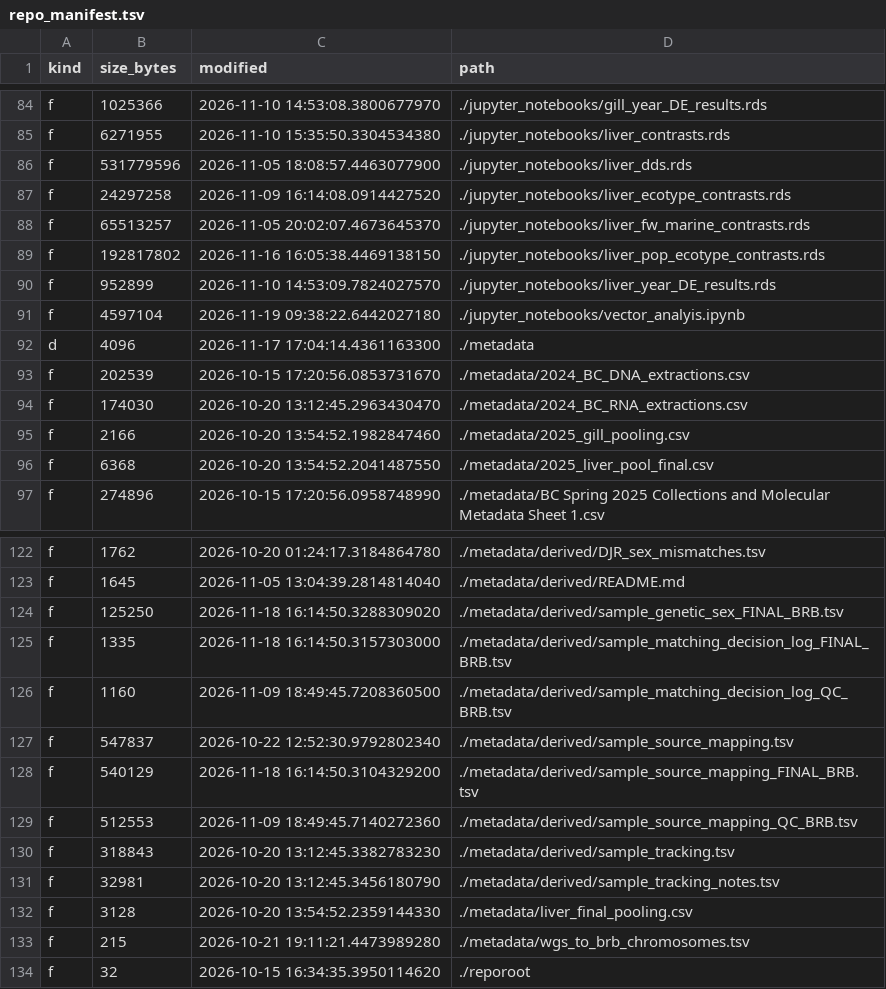
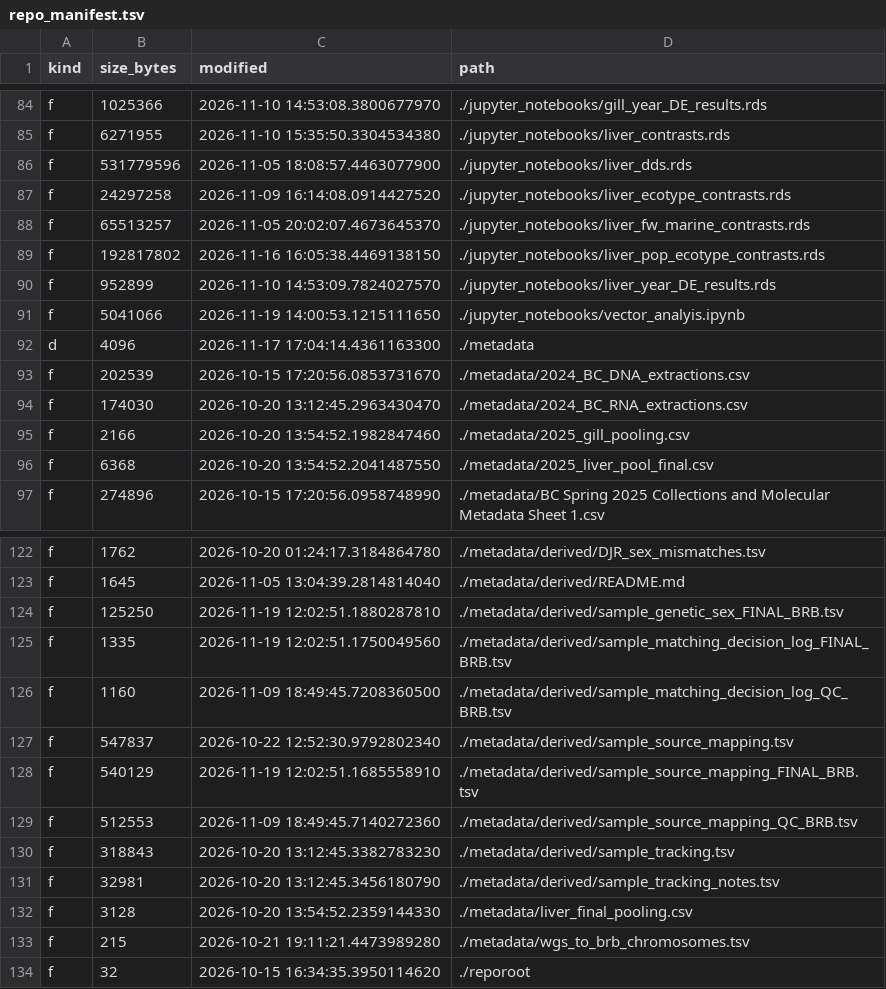
Before and after one commit to zactobias44/Gacu_BC_txmics, a TSV file: .codex_manifest/repo_manifest.tsv, drawn as a sheet; only a part is shown, gaps mark what is left out; the diff covers the shown part only.

```diff
--- a/.codex_manifest/repo_manifest.tsv
+++ b/.codex_manifest/repo_manifest.tsv
@@ -90,3 +90,3 @@ f	192817802	2026-11-16 16:05:38.4469138150	./jupyter_notebooks/liver_pop_ecotype
 f	952899	2026-11-10 14:53:09.7824027570	./jupyter_notebooks/liver_year_DE_results.rds
-f	4597104	2026-11-19 09:38:22.6442027180	./jupyter_notebooks/vector_analyis.ipynb
+f	5041066	2026-11-19 14:00:53.1215111650	./jupyter_notebooks/vector_analyis.ipynb
 d	4096	2026-11-17 17:04:14.4361163300	./metadata
@@ -123,7 +123,7 @@ f	1762	2026-10-20 01:24:17.3184864780	./metadata/derived/DJR_sex_mismatches.tsv
 f	1645	2026-11-05 13:04:39.2814814040	./metadata/derived/README.md
-f	125250	2026-11-18 16:14:50.3288309020	./metadata/derived/sample_genetic_sex_FINAL_BRB.tsv
-f	1335	2026-11-18 16:14:50.3157303000	./metadata/derived/sample_matching_decision_log_FINAL_BRB.tsv
+f	125250	2026-11-19 12:02:51.1880287810	./metadata/derived/sample_genetic_sex_FINAL_BRB.tsv
+f	1335	2026-11-19 12:02:51.1750049560	./metadata/derived/sample_matching_decision_log_FINAL_BRB.tsv
 f	1160	2026-11-09 18:49:45.7208360500	./metadata/derived/sample_matching_decision_log_QC_BRB.tsv
 f	547837	2026-10-22 12:52:30.9792802340	./metadata/derived/sample_source_mapping.tsv
-f	540129	2026-11-18 16:14:50.3104329200	./metadata/derived/sample_source_mapping_FINAL_BRB.tsv
+f	540129	2026-11-19 12:02:51.1685558910	./metadata/derived/sample_source_mapping_FINAL_BRB.tsv
 f	512553	2026-11-09 18:49:45.7140272360	./metadata/derived/sample_source_mapping_QC_BRB.tsv
```
Also changed, not shown: 22 edited cells elsewhere in this file, 4 other files.
